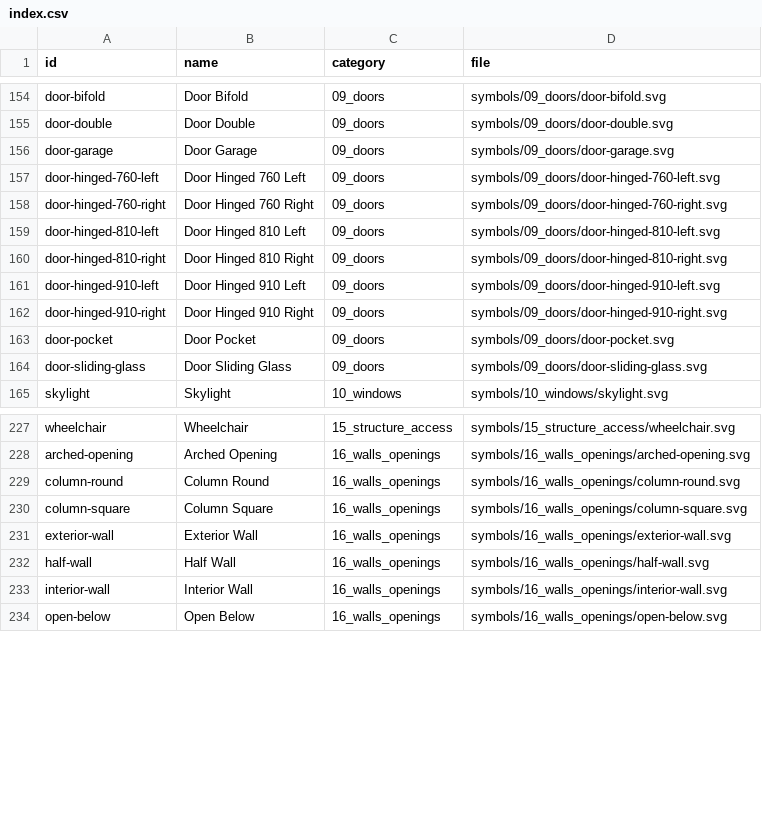
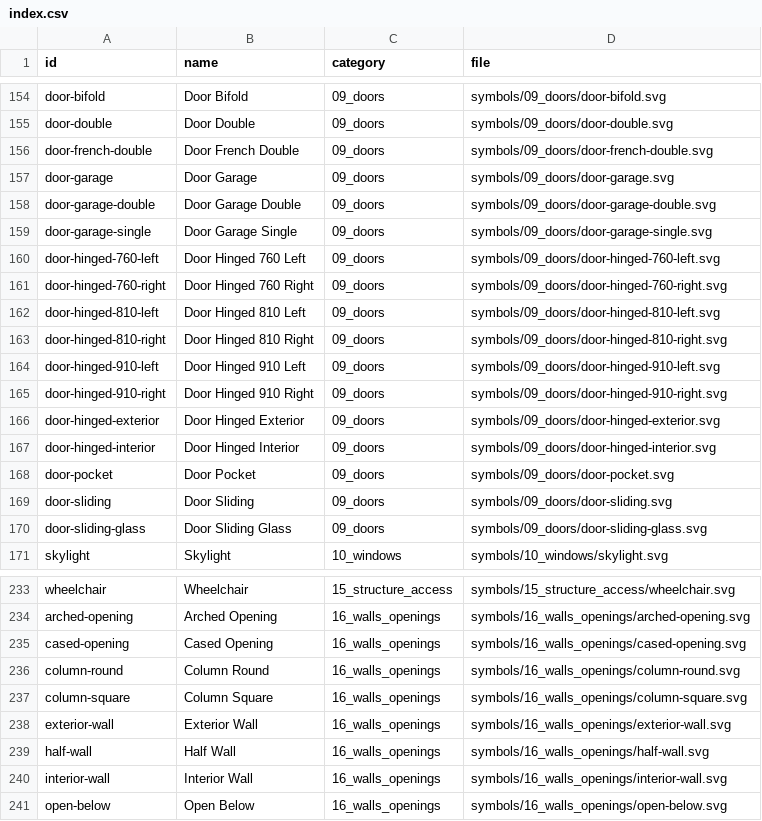
Before and after one commit to primez-x/Vertex, a CSV file: assets/symbols/architectural_v2/index.csv, drawn as a sheet; only a part is shown, gaps mark what is left out; the diff names each change by its address in the sheet, - before the commit and + after, or states it on an @@ line.

Commit message:
Add distinct door presets and physical overhead garage operation

```diff
--- a/assets/symbols/architectural_v2/index.csv
+++ b/assets/symbols/architectural_v2/index.csv
+row 156: door-french-double | Door French Double | 09_doors | symbols/09_doors/door-french-double.svg
+row 158: door-garage-double | Door Garage Double | 09_doors | symbols/09_doors/door-garage-double.svg
+row 159: door-garage-single | Door Garage Single | 09_doors | symbols/09_doors/door-garage-single.svg
+row 166: door-hinged-exterior | Door Hinged Exterior | 09_doors | symbols/09_doors/door-hinged-exterior.svg
+row 167: door-hinged-interior | Door Hinged Interior | 09_doors | symbols/09_doors/door-hinged-interior.svg
+row 169: door-sliding | Door Sliding | 09_doors | symbols/09_doors/door-sliding.svg
+row 235: cased-opening | Cased Opening | 16_walls_openings | symbols/16_walls_openings/cased-opening.svg
```
Also changed, not shown: 25 other files.
